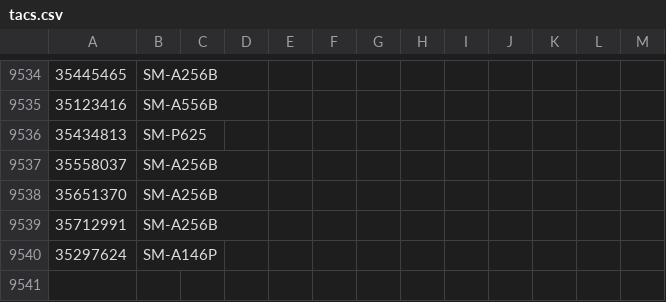
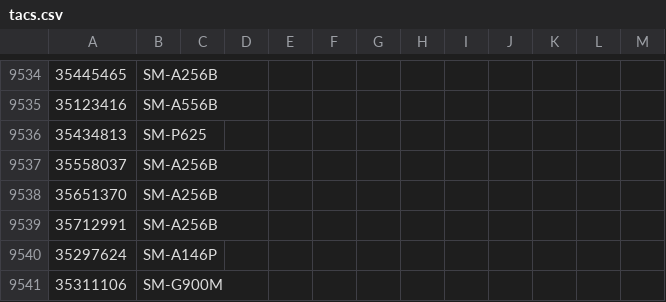
Before and after one commit to zacharee/SamloaderKotlin, a CSV file: common/src/commonMain/moko-resources/files/tacs.csv, drawn as a sheet; only a part is shown, gaps mark what is left out.

Commit message:
Add TAC for SM-G900M

```diff
--- a/common/src/commonMain/moko-resources/files/tacs.csv
+++ b/common/src/commonMain/moko-resources/files/tacs.csv
@@ -9540 +9540,2 @@
 35297624,SM-A146P
+35311106,SM-G900M
```
